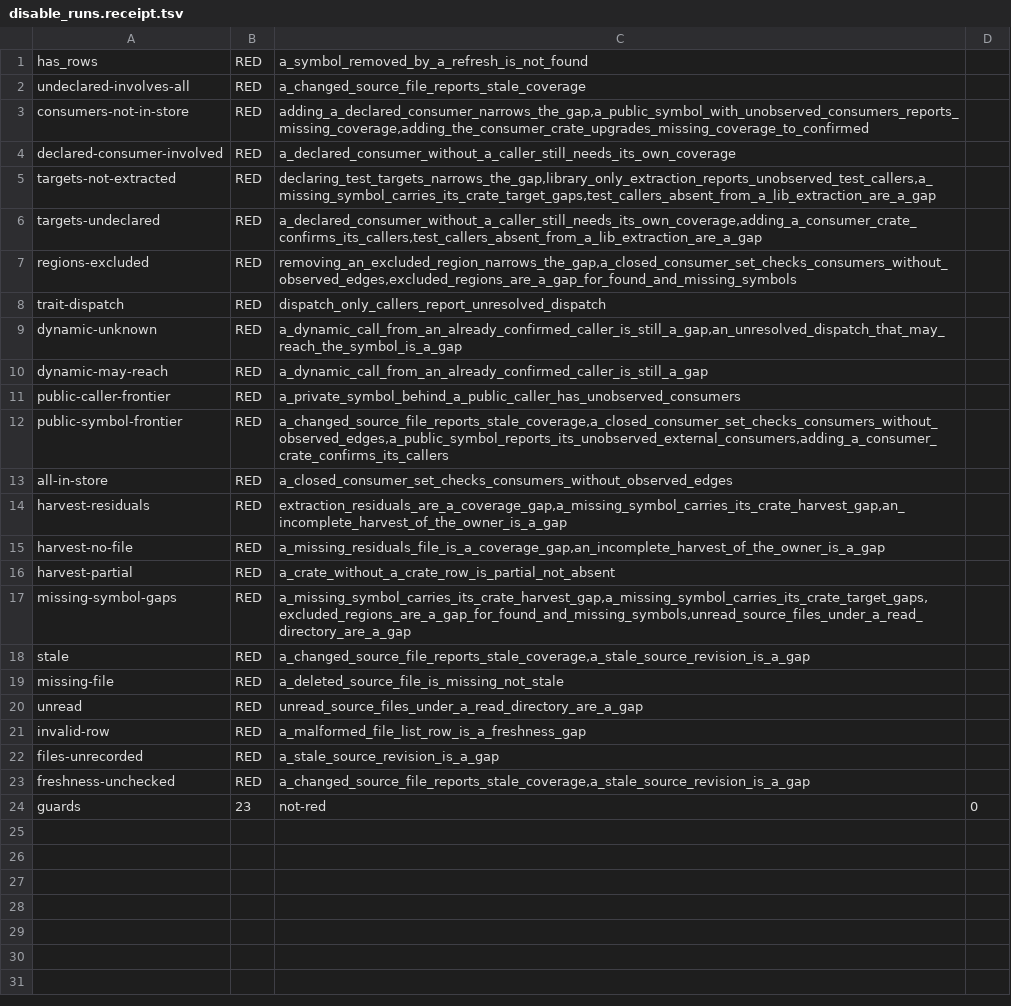
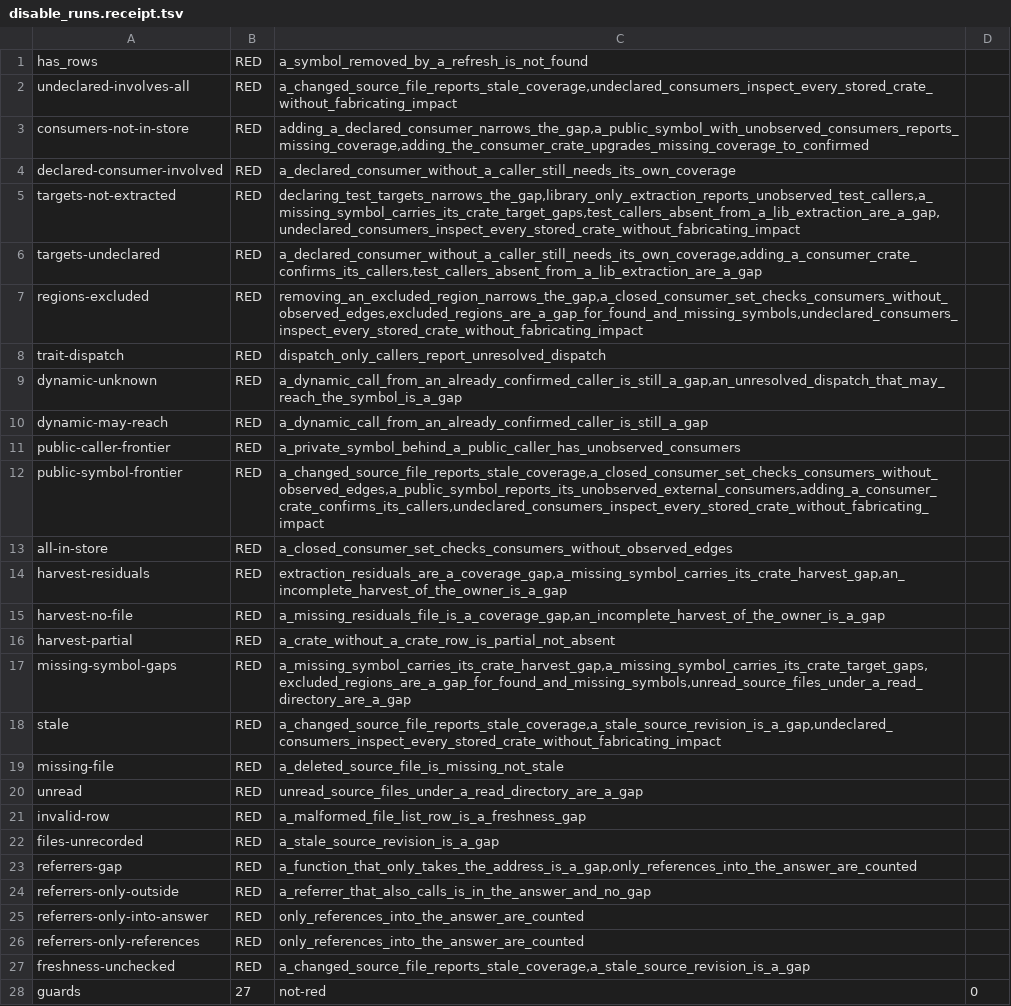
Before and after one commit to AdaWorldAPI/lance-graph, a TSV file: .claude/probes/2026-11-11-impact-report-merged/disable_runs.receipt.tsv, drawn as a sheet.

```diff
--- a/.claude/probes/2026-11-11-impact-report-merged/disable_runs.receipt.tsv
+++ b/.claude/probes/2026-11-11-impact-report-merged/disable_runs.receipt.tsv
@@ -1,8 +1,8 @@
 has_rows	RED	a_symbol_removed_by_a_refresh_is_not_found
-undeclared-involves-all	RED	a_changed_source_file_reports_stale_coverage
+undeclared-involves-all	RED	a_changed_source_file_reports_stale_coverage,undeclared_consumers_inspect_every_stored_crate_without_fabricating_impact
 consumers-not-in-store	RED	adding_a_declared_consumer_narrows_the_gap,a_public_symbol_with_unobserved_consumers_reports_missing_coverage,adding_the_consumer_crate_upgrades_missing_coverage_to_confirmed
 declared-consumer-involved	RED	a_declared_consumer_without_a_caller_still_needs_its_own_coverage
-targets-not-extracted	RED	declaring_test_targets_narrows_the_gap,library_only_extraction_reports_unobserved_test_callers,a_missing_symbol_carries_its_crate_target_gaps,test_callers_absent_from_a_lib_extraction_are_a_gap
+targets-not-extracted	RED	declaring_test_targets_narrows_the_gap,library_only_extraction_reports_unobserved_test_callers,a_missing_symbol_carries_its_crate_target_gaps,test_callers_absent_from_a_lib_extraction_are_a_gap,undeclared_consumers_inspect_every_stored_crate_without_fabricating_impact
 targets-undeclared	RED	a_declared_consumer_without_a_caller_still_needs_its_own_coverage,adding_a_consumer_crate_confirms_its_callers,test_callers_absent_from_a_lib_extraction_are_a_gap
-regions-excluded	RED	removing_an_excluded_region_narrows_the_gap,a_closed_consumer_set_checks_consumers_without_observed_edges,excluded_regions_are_a_gap_for_found_and_missing_symbols
+regions-excluded	RED	removing_an_excluded_region_narrows_the_gap,a_closed_consumer_set_checks_consumers_without_observed_edges,excluded_regions_are_a_gap_for_found_and_missing_symbols,undeclared_consumers_inspect_every_stored_crate_without_fabricating_impact
 trait-dispatch	RED	dispatch_only_callers_report_unresolved_dispatch
@@ -11,3 +11,3 @@ dynamic-may-reach	RED	a_dynamic_call_from_an_already_confirmed_caller_is_still_a
 public-caller-frontier	RED	a_private_symbol_behind_a_public_caller_has_unobserved_consumers
-public-symbol-frontier	RED	a_changed_source_file_reports_stale_coverage,a_closed_consumer_set_checks_consumers_without_observed_edges,a_public_symbol_reports_its_unobserved_external_consumers,adding_a_consumer_crate_confirms_its_callers
+public-symbol-frontier	RED	a_changed_source_file_reports_stale_coverage,a_closed_consumer_set_checks_consumers_without_observed_edges,a_public_symbol_reports_its_unobserved_external_consumers,adding_a_consumer_crate_confirms_its_callers,undeclared_consumers_inspect_every_stored_crate_without_fabricating_impact
 all-in-store	RED	a_closed_consumer_set_checks_consumers_without_observed_edges
@@ -17,3 +17,3 @@ harvest-partial	RED	a_crate_without_a_crate_row_is_partial_not_absent
 missing-symbol-gaps	RED	a_missing_symbol_carries_its_crate_harvest_gap,a_missing_symbol_carries_its_crate_target_gaps,excluded_regions_are_a_gap_for_found_and_missing_symbols,unread_source_files_under_a_read_directory_are_a_gap
-stale	RED	a_changed_source_file_reports_stale_coverage,a_stale_source_revision_is_a_gap
+stale	RED	a_changed_source_file_reports_stale_coverage,a_stale_source_revision_is_a_gap,undeclared_consumers_inspect_every_stored_crate_without_fabricating_impact
 missing-file	RED	a_deleted_source_file_is_missing_not_stale
@@ -22,3 +22,7 @@ invalid-row	RED	a_malformed_file_list_row_is_a_freshness_gap
 files-unrecorded	RED	a_stale_source_revision_is_a_gap
+referrers-gap	RED	a_function_that_only_takes_the_address_is_a_gap,only_references_into_the_answer_are_counted
+referrers-only-outside	RED	a_referrer_that_also_calls_is_in_the_answer_and_no_gap
+referrers-only-into-answer	RED	only_references_into_the_answer_are_counted
+referrers-only-references	RED	only_references_into_the_answer_are_counted
 freshness-unchecked	RED	a_changed_source_file_reports_stale_coverage,a_stale_source_revision_is_a_gap
-guards	23	not-red	0
+guards	27	not-red	0
```
Also changed, not shown: .codegraph/crates.tsv, .codegraph/freshness.tsv, 8 other files.
